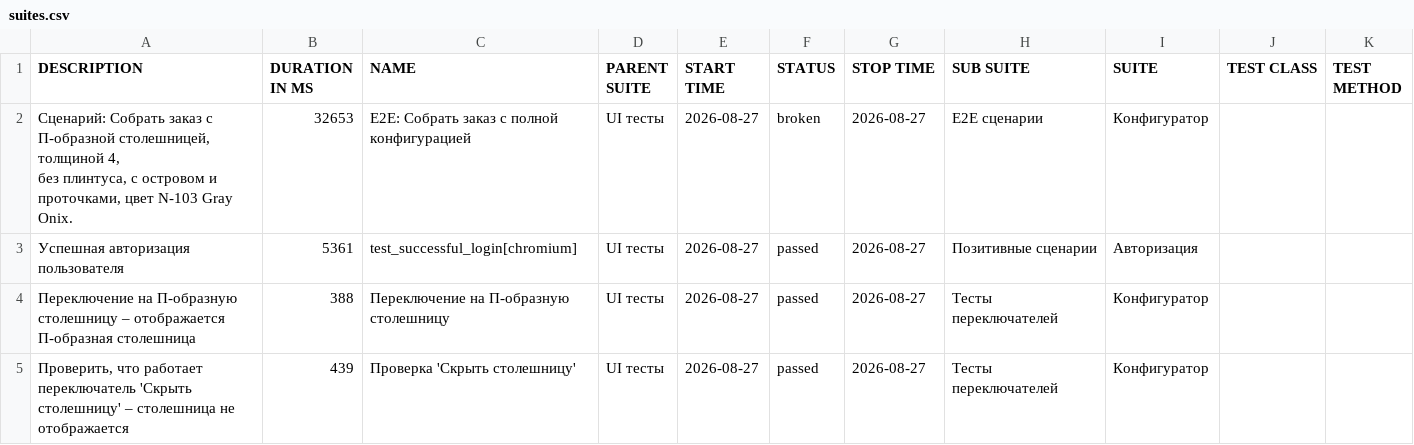
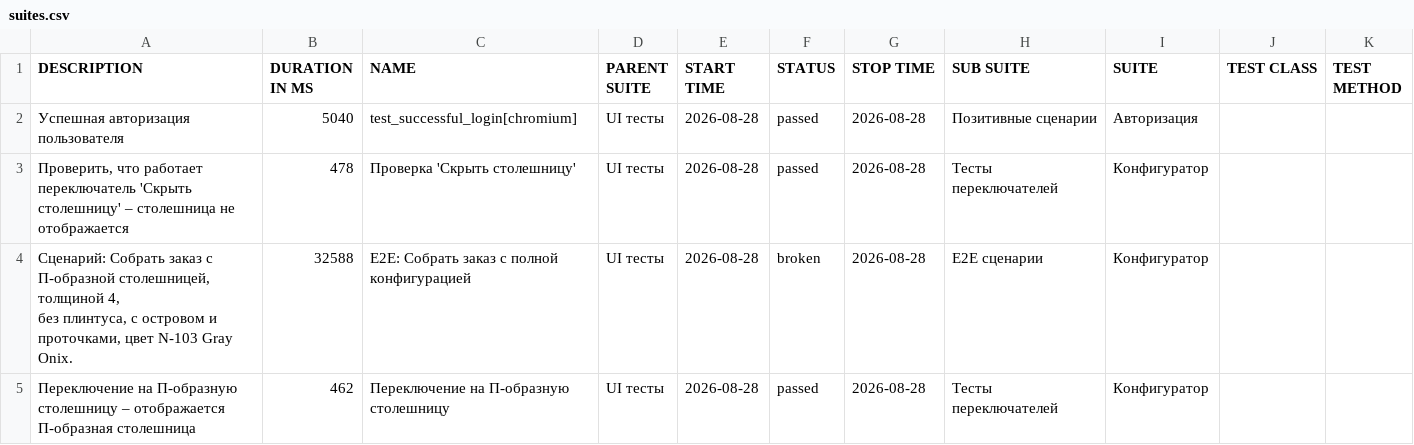
Before and after one commit to Deslowter/Playwright_python_inzhenerka, a CSV file: data/suites.csv, drawn as a sheet.

```diff
--- a/data/suites.csv
+++ b/data/suites.csv
@@ -1,8 +1,8 @@
 "DESCRIPTION","DURATION IN MS","NAME","PARENT SUITE","START TIME","STATUS","STOP TIME","SUB SUITE","SUITE","TEST CLASS","TEST METHOD"
-"
-        Сценарий: Собрать заказ с П-образной столешницей, толщиной 4,
-        без плинтуса, с островом и проточками, цвет N-103 Gray Onix.
-        ","32653","E2E: Собрать заказ с полной конфигурацией","UI тесты","2026-08-27","broken","2026-08-27","E2E сценарии","Конфигуратор","",""
-"Успешная авторизация пользователя","5361","test_successful_login[chromium]","UI тесты","2026-08-27","passed","2026-08-27","Позитивные сценарии","Авторизация","",""
-"Переключение на П-образную столешницу – отображается П-образная столешница","388","Переключение на П-образную столешницу","UI тесты","2026-08-27","passed","2026-08-27","Тесты переключателей","Конфигуратор","",""
-"Проверить, что работает переключатель 'Скрыть столешницу' – столешница не отображается","439","Проверка 'Скрыть столешницу'","UI тесты","2026-08-27","passed","2026-08-27","Тесты переключателей","Конфигуратор","",""
+"Успешная авторизация пользователя","5040","test_successful_login[chromium]","UI тесты","2026-08-28","passed","2026-08-28","Позитивные сценарии","Авторизация","",""
+"Проверить, что работает переключатель 'Скрыть столешницу' – столешница не отображается","478","Проверка 'Скрыть столешницу'","UI тесты","2026-08-28","passed","2026-08-28","Тесты переключателей","Конфигуратор","",""
+"
+        Сценарий: Собрать заказ с П-образной столешницей, толщиной 4,
+        без плинтуса, с островом и проточками, цвет N-103 Gray Onix.
+        ","32588","E2E: Собрать заказ с полной конфигурацией","UI тесты","2026-08-28","broken","2026-08-28","E2E сценарии","Конфигуратор","",""
+"Переключение на П-образную столешницу – отображается П-образная столешница","462","Переключение на П-образную столешницу","UI тесты","2026-08-28","passed","2026-08-28","Тесты переключателей","Конфигуратор","",""
```
Also changed, not shown: data/behaviors.csv, 48 other files.
